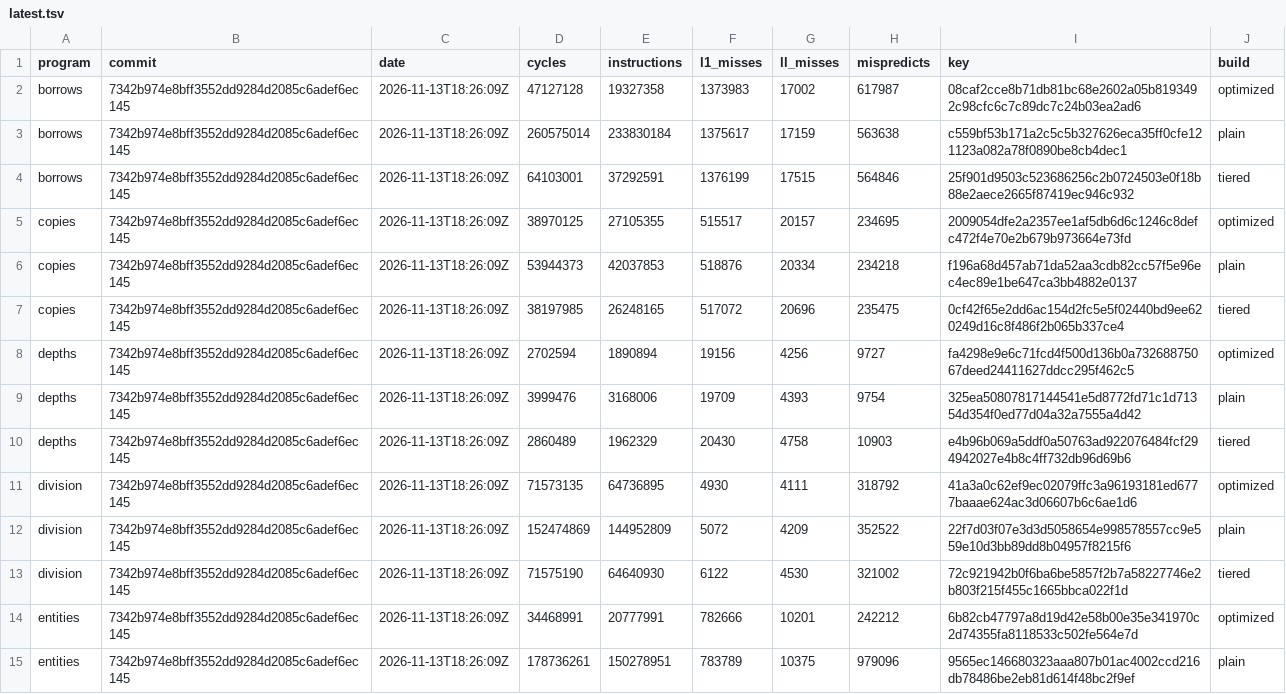
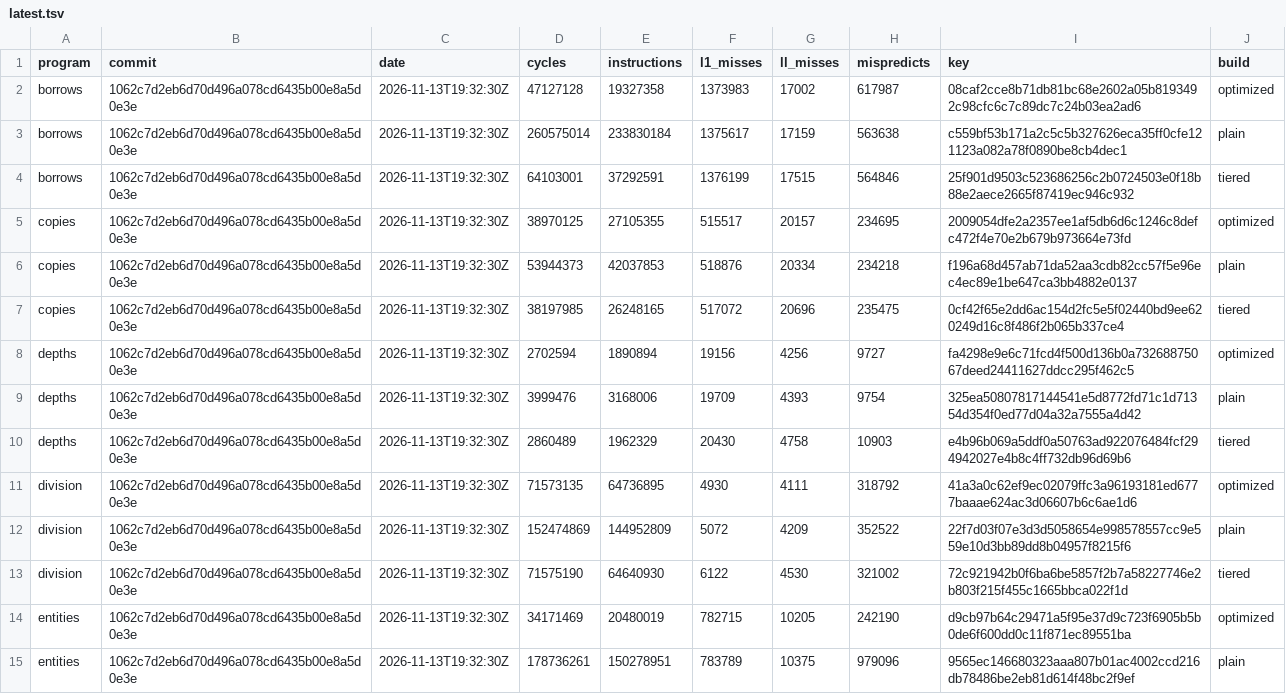
Before and after one commit to zane-lang/compiler, a TSV file: latest.tsv, drawn as a sheet; only a part is shown; the diff covers the shown part only.

```diff
--- a/latest.tsv
+++ b/latest.tsv
@@ -1,15 +1,15 @@
 program	commit	date	cycles	instructions	l1_misses	ll_misses	mispredicts	key	build
-borrows	7342b974e8bff3552dd9284d2085c6adef6ec145	2026-11-13T18:26:09Z	47127128	19327358	1373983	17002	617987	08caf2cce8b71db81bc68e2602a05b8193492c98cfc6c7c89dc7c24b03ea2ad6	optimized
-borrows	7342b974e8bff3552dd9284d2085c6adef6ec145	2026-11-13T18:26:09Z	260575014	233830184	1375617	17159	563638	c559bf53b171a2c5c5b327626eca35ff0cfe121123a082a78f0890be8cb4dec1	plain
-borrows	7342b974e8bff3552dd9284d2085c6adef6ec145	2026-11-13T18:26:09Z	64103001	37292591	1376199	17515	564846	25f901d9503c523686256c2b0724503e0f18b88e2aece2665f87419ec946c932	tiered
-copies	7342b974e8bff3552dd9284d2085c6adef6ec145	2026-11-13T18:26:09Z	38970125	27105355	515517	20157	234695	2009054dfe2a2357ee1af5db6d6c1246c8defc472f4e70e2b679b973664e73fd	optimized
-copies	7342b974e8bff3552dd9284d2085c6adef6ec145	2026-11-13T18:26:09Z	53944373	42037853	518876	20334	234218	f196a68d457ab71da52aa3cdb82cc57f5e96ec4ec89e1be647ca3bb4882e0137	plain
-copies	7342b974e8bff3552dd9284d2085c6adef6ec145	2026-11-13T18:26:09Z	38197985	26248165	517072	20696	235475	0cf42f65e2dd6ac154d2fc5e5f02440bd9ee620249d16c8f486f2b065b337ce4	tiered
-depths	7342b974e8bff3552dd9284d2085c6adef6ec145	2026-11-13T18:26:09Z	2702594	1890894	19156	4256	9727	fa4298e9e6c71fcd4f500d136b0a73268875067deed24411627ddcc295f462c5	optimized
-depths	7342b974e8bff3552dd9284d2085c6adef6ec145	2026-11-13T18:26:09Z	3999476	3168006	19709	4393	9754	325ea50807817144541e5d8772fd71c1d71354d354f0ed77d04a32a7555a4d42	plain
-depths	7342b974e8bff3552dd9284d2085c6adef6ec145	2026-11-13T18:26:09Z	2860489	1962329	20430	4758	10903	e4b96b069a5ddf0a50763ad922076484fcf294942027e4b8c4ff732db96d69b6	tiered
-division	7342b974e8bff3552dd9284d2085c6adef6ec145	2026-11-13T18:26:09Z	71573135	64736895	4930	4111	318792	41a3a0c62ef9ec02079ffc3a96193181ed6777baaae624ac3d06607b6c6ae1d6	optimized
-division	7342b974e8bff3552dd9284d2085c6adef6ec145	2026-11-13T18:26:09Z	152474869	144952809	5072	4209	352522	22f7d03f07e3d3d5058654e998578557cc9e559e10d3bb89dd8b04957f8215f6	plain
-division	7342b974e8bff3552dd9284d2085c6adef6ec145	2026-11-13T18:26:09Z	71575190	64640930	6122	4530	321002	72c921942b0f6ba6be5857f2b7a58227746e2b803f215f455c1665bbca022f1d	tiered
-entities	7342b974e8bff3552dd9284d2085c6adef6ec145	2026-11-13T18:26:09Z	34468991	20777991	782666	10201	242212	6b82cb47797a8d19d42e58b00e35e341970c2d74355fa8118533c502fe564e7d	optimized
-entities	7342b974e8bff3552dd9284d2085c6adef6ec145	2026-11-13T18:26:09Z	178736261	150278951	783789	10375	979096	9565ec146680323aaa807b01ac4002ccd216db78486be2eb81d614f48bc2f9ef	plain
+borrows	1062c7d2eb6d70d496a078cd6435b00e8a5d0e3e	2026-11-13T19:32:30Z	47127128	19327358	1373983	17002	617987	08caf2cce8b71db81bc68e2602a05b8193492c98cfc6c7c89dc7c24b03ea2ad6	optimized
+borrows	1062c7d2eb6d70d496a078cd6435b00e8a5d0e3e	2026-11-13T19:32:30Z	260575014	233830184	1375617	17159	563638	c559bf53b171a2c5c5b327626eca35ff0cfe121123a082a78f0890be8cb4dec1	plain
+borrows	1062c7d2eb6d70d496a078cd6435b00e8a5d0e3e	2026-11-13T19:32:30Z	64103001	37292591	1376199	17515	564846	25f901d9503c523686256c2b0724503e0f18b88e2aece2665f87419ec946c932	tiered
+copies	1062c7d2eb6d70d496a078cd6435b00e8a5d0e3e	2026-11-13T19:32:30Z	38970125	27105355	515517	20157	234695	2009054dfe2a2357ee1af5db6d6c1246c8defc472f4e70e2b679b973664e73fd	optimized
+copies	1062c7d2eb6d70d496a078cd6435b00e8a5d0e3e	2026-11-13T19:32:30Z	53944373	42037853	518876	20334	234218	f196a68d457ab71da52aa3cdb82cc57f5e96ec4ec89e1be647ca3bb4882e0137	plain
+copies	1062c7d2eb6d70d496a078cd6435b00e8a5d0e3e	2026-11-13T19:32:30Z	38197985	26248165	517072	20696	235475	0cf42f65e2dd6ac154d2fc5e5f02440bd9ee620249d16c8f486f2b065b337ce4	tiered
+depths	1062c7d2eb6d70d496a078cd6435b00e8a5d0e3e	2026-11-13T19:32:30Z	2702594	1890894	19156	4256	9727	fa4298e9e6c71fcd4f500d136b0a73268875067deed24411627ddcc295f462c5	optimized
+depths	1062c7d2eb6d70d496a078cd6435b00e8a5d0e3e	2026-11-13T19:32:30Z	3999476	3168006	19709	4393	9754	325ea50807817144541e5d8772fd71c1d71354d354f0ed77d04a32a7555a4d42	plain
+depths	1062c7d2eb6d70d496a078cd6435b00e8a5d0e3e	2026-11-13T19:32:30Z	2860489	1962329	20430	4758	10903	e4b96b069a5ddf0a50763ad922076484fcf294942027e4b8c4ff732db96d69b6	tiered
+division	1062c7d2eb6d70d496a078cd6435b00e8a5d0e3e	2026-11-13T19:32:30Z	71573135	64736895	4930	4111	318792	41a3a0c62ef9ec02079ffc3a96193181ed6777baaae624ac3d06607b6c6ae1d6	optimized
+division	1062c7d2eb6d70d496a078cd6435b00e8a5d0e3e	2026-11-13T19:32:30Z	152474869	144952809	5072	4209	352522	22f7d03f07e3d3d5058654e998578557cc9e559e10d3bb89dd8b04957f8215f6	plain
+division	1062c7d2eb6d70d496a078cd6435b00e8a5d0e3e	2026-11-13T19:32:30Z	71575190	64640930	6122	4530	321002	72c921942b0f6ba6be5857f2b7a58227746e2b803f215f455c1665bbca022f1d	tiered
+entities	1062c7d2eb6d70d496a078cd6435b00e8a5d0e3e	2026-11-13T19:32:30Z	34171469	20480019	782715	10205	242190	d9cb97b64c29471a5f95e37d9c723f6905b5b0de6f600dd0c11f871ec89551ba	optimized
+entities	1062c7d2eb6d70d496a078cd6435b00e8a5d0e3e	2026-11-13T19:32:30Z	178736261	150278951	783789	10375	979096	9565ec146680323aaa807b01ac4002ccd216db78486be2eb81d614f48bc2f9ef	plain
```
Also changed, not shown: 133 edited cells elsewhere in this file, stress-plain.tsv, stress-tiered.tsv, 1 other file.
